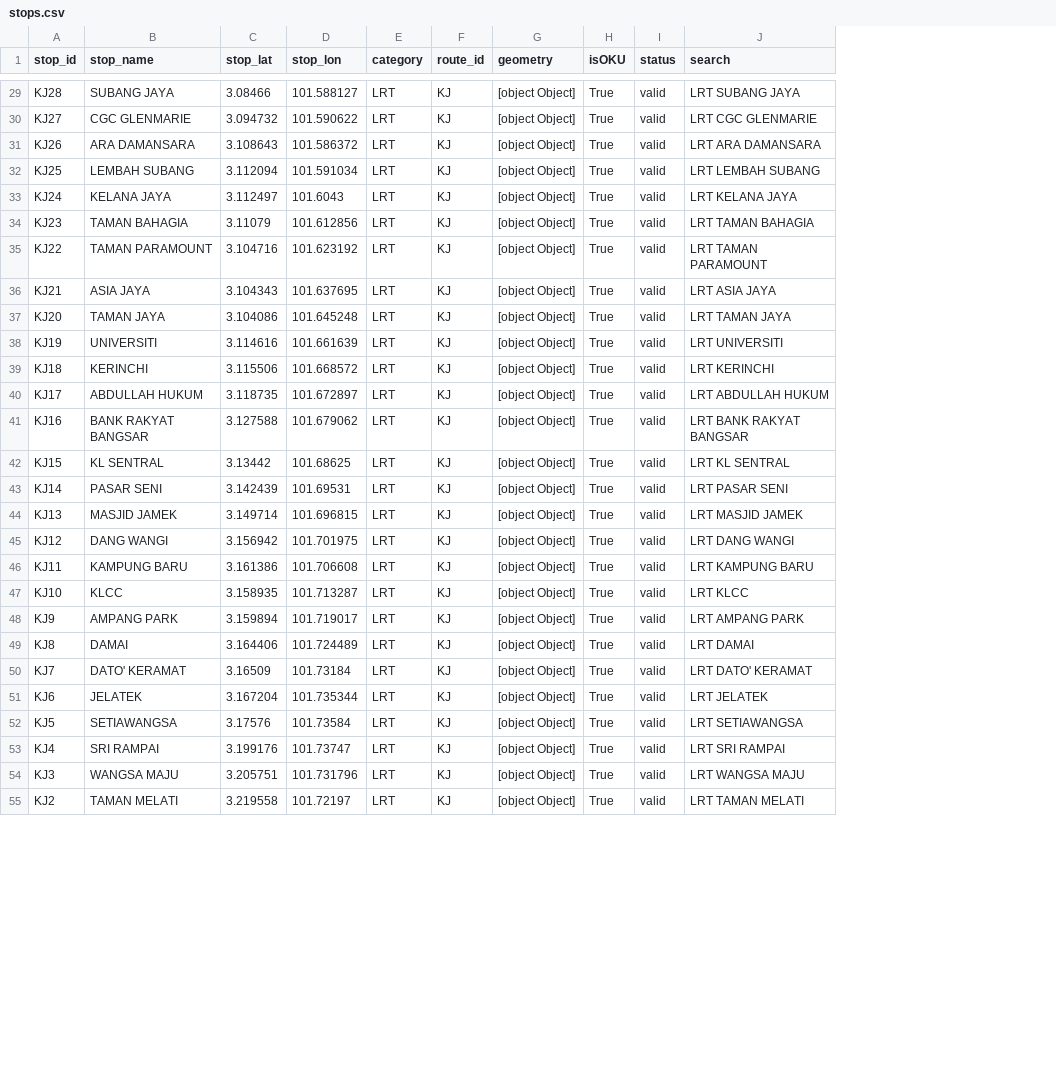
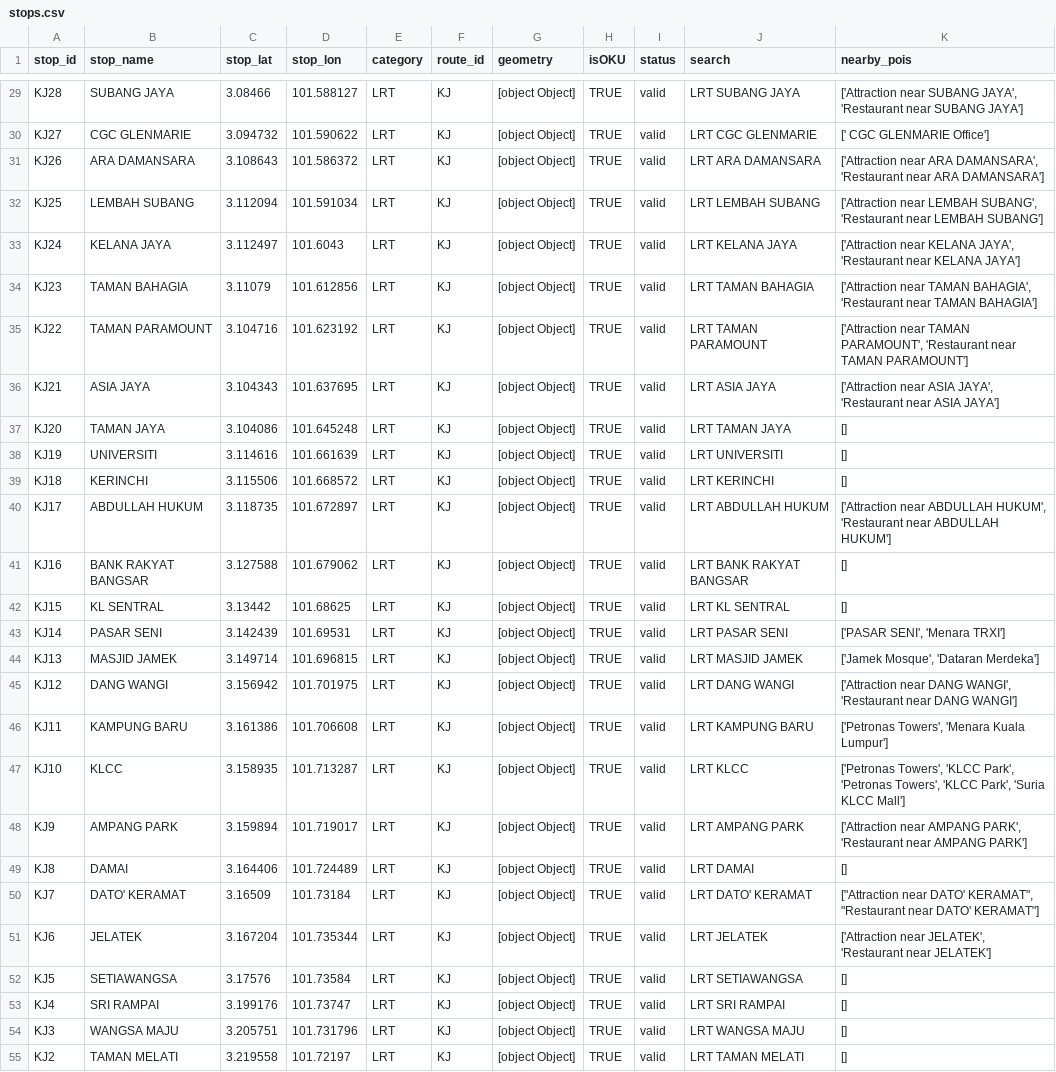
Before and after one commit to Anuarul-Irfan/FYP-AI-Transit-Route-Optimization-System-in-Malaysia-Rapid-KL-, a CSV file: Original GTFS Data/stops.csv, drawn as a sheet; only a part is shown, gaps mark what is left out; the diff covers the shown part only; the diff names each change by its address in the sheet, - before the commit and + after, or states it on an @@ line.

```diff
--- a/Original GTFS Data/stops.csv
+++ b/Original GTFS Data/stops.csv
+column K (nearby_pois), rows 29-55: ['Attraction near SUBANG JAYA', 'Restaurant near SUBANG JAYA'] | [' CGC GLENMARIE Office'] | ['Attraction near ARA DAMANSARA', 'Restaurant near ARA DAMANSARA'] | ['Attraction near LEMBAH SUBANG', 'Restaurant near LEMBAH SUBANG'] | ['Attraction near KELANA JAYA', 'Restaurant near KELANA JAYA'] | ['Attraction near TAMAN BAHAGIA', 'Restaurant near TAMAN BAHAGIA'] | ['Attraction near TAMAN PARAMOUNT', 'Restaurant near TAMAN PARAMOUNT'] | ['Attraction near ASIA JAYA', 'Restaurant near ASIA JAYA'] | [] | [] | [] | ['Attraction near ABDULLAH HUKUM', 'Restaurant near ABDULLAH HUKUM'] | [] | [] | ['PASAR SENI', 'Menara TRXI'] | ['Jamek Mosque', 'Dataran Merdeka'] | ['Attraction near DANG WANGI', 'Restaurant near DANG WANGI'] | ['Petronas Towers', 'Menara Kuala Lumpur'] | ['Petronas Towers', 'KLCC Park', 'Petronas Towers', 'KLCC Park', 'Suria KLCC Mall'] | ['Attraction near AMPANG PARK', 'Restaurant near AMPANG PARK'] | [] | ["Attraction near DATO' KERAMAT", "Restaurant near DATO' KERAMAT"] | ['Attraction near JELATEK', 'Restaurant near JELATEK'] | [] | [] | [] | []
-H29:H55 (isOKU): True
+H29:H55 (isOKU): TRUE
```
Also changed, not shown: 140 edited cells elsewhere in this file, 9 other files.
